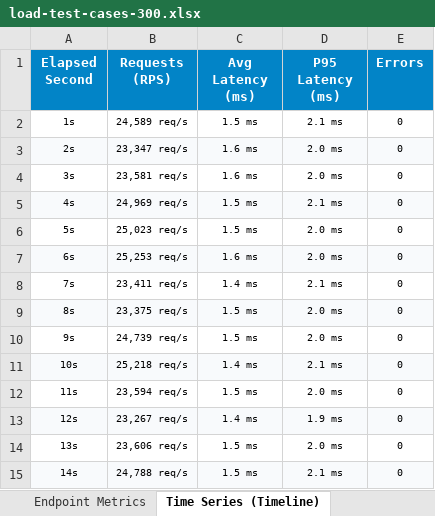
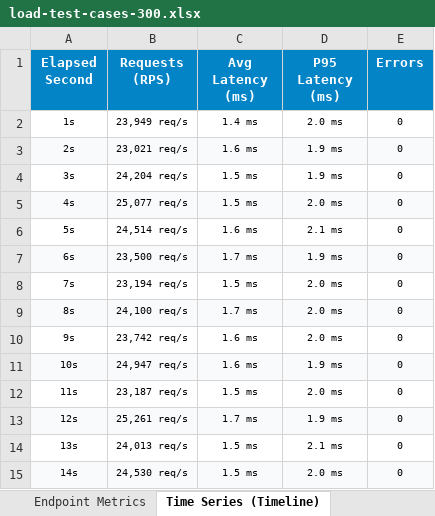
Before and after one commit to sowganthikaelangovan/securewayapp, an Excel workbook: load-tests/load-test-cases-300.xlsx, sheet Time Series (Timeline), drawn as a sheet; only a part is shown; values as stored, in another font and other column widths than the file's, no borders; the diff covers the shown part only; the diff names each change by its address in the sheet, - before the commit and + after, or states it on an @@ line.

```diff
--- a/load-tests/load-test-cases-300.xlsx (sheet Time Series (Timeline))
+++ b/load-tests/load-test-cases-300.xlsx (sheet Time Series (Timeline))
-B2 (Requests (RPS)): 24,589 req/s
+B2 (Requests (RPS)): 23,949 req/s
-C2 (Avg Latency (ms)): 1.5 ms
+C2 (Avg Latency (ms)): 1.4 ms
-D2 (P95 Latency (ms)): 2.1 ms
+D2 (P95 Latency (ms)): 2.0 ms
-B3 (Requests (RPS)): 23,347 req/s
+B3 (Requests (RPS)): 23,021 req/s
-D3:D4 (P95 Latency (ms)): 2.0 ms
+D3:D4 (P95 Latency (ms)): 1.9 ms
-B4 (Requests (RPS)): 23,581 req/s
+B4 (Requests (RPS)): 24,204 req/s
-C4 (Avg Latency (ms)): 1.6 ms
+C4 (Avg Latency (ms)): 1.5 ms
-B5 (Requests (RPS)): 24,969 req/s
+B5 (Requests (RPS)): 25,077 req/s
-D5 (P95 Latency (ms)): 2.1 ms
+D5 (P95 Latency (ms)): 2.0 ms
-B6 (Requests (RPS)): 25,023 req/s
+B6 (Requests (RPS)): 24,514 req/s
-C6 (Avg Latency (ms)): 1.5 ms
+C6 (Avg Latency (ms)): 1.6 ms
-D6 (P95 Latency (ms)): 2.0 ms
+D6 (P95 Latency (ms)): 2.1 ms
-B7 (Requests (RPS)): 25,253 req/s
+B7 (Requests (RPS)): 23,500 req/s
-C7 (Avg Latency (ms)): 1.6 ms
+C7 (Avg Latency (ms)): 1.7 ms
-D7 (P95 Latency (ms)): 2.0 ms
+D7 (P95 Latency (ms)): 1.9 ms
-B8 (Requests (RPS)): 23,411 req/s
+B8 (Requests (RPS)): 23,194 req/s
-C8 (Avg Latency (ms)): 1.4 ms
+C8 (Avg Latency (ms)): 1.5 ms
-D8 (P95 Latency (ms)): 2.1 ms
+D8 (P95 Latency (ms)): 2.0 ms
-B9 (Requests (RPS)): 23,375 req/s
+B9 (Requests (RPS)): 24,100 req/s
-C9 (Avg Latency (ms)): 1.5 ms
+C9 (Avg Latency (ms)): 1.7 ms
-B10 (Requests (RPS)): 24,739 req/s
+B10 (Requests (RPS)): 23,742 req/s
-C10 (Avg Latency (ms)): 1.5 ms
+C10 (Avg Latency (ms)): 1.6 ms
-B11 (Requests (RPS)): 25,218 req/s
+B11 (Requests (RPS)): 24,947 req/s
-C11 (Avg Latency (ms)): 1.4 ms
+C11 (Avg Latency (ms)): 1.6 ms
-D11 (P95 Latency (ms)): 2.1 ms
+D11 (P95 Latency (ms)): 1.9 ms
-B12 (Requests (RPS)): 23,594 req/s
+B12 (Requests (RPS)): 23,187 req/s
-B13 (Requests (RPS)): 23,267 req/s
+B13 (Requests (RPS)): 25,261 req/s
-C13 (Avg Latency (ms)): 1.4 ms
+C13 (Avg Latency (ms)): 1.7 ms
-B14 (Requests (RPS)): 23,606 req/s
+B14 (Requests (RPS)): 24,013 req/s
-D14 (P95 Latency (ms)): 2.0 ms
+D14 (P95 Latency (ms)): 2.1 ms
-B15 (Requests (RPS)): 24,788 req/s
+B15 (Requests (RPS)): 24,530 req/s
-D15 (P95 Latency (ms)): 2.1 ms
+D15 (P95 Latency (ms)): 2.0 ms
```
Also changed, not shown: 113 edited cells elsewhere in this sheet, sheet Test Details, load-test-results-300-cases.xlsx, load-tests/load-test-results.xlsx, 8 other files.
